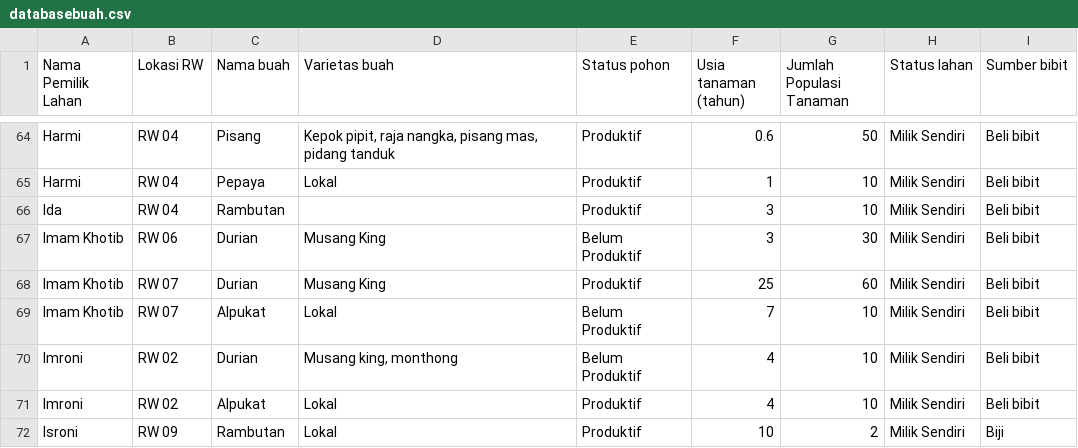
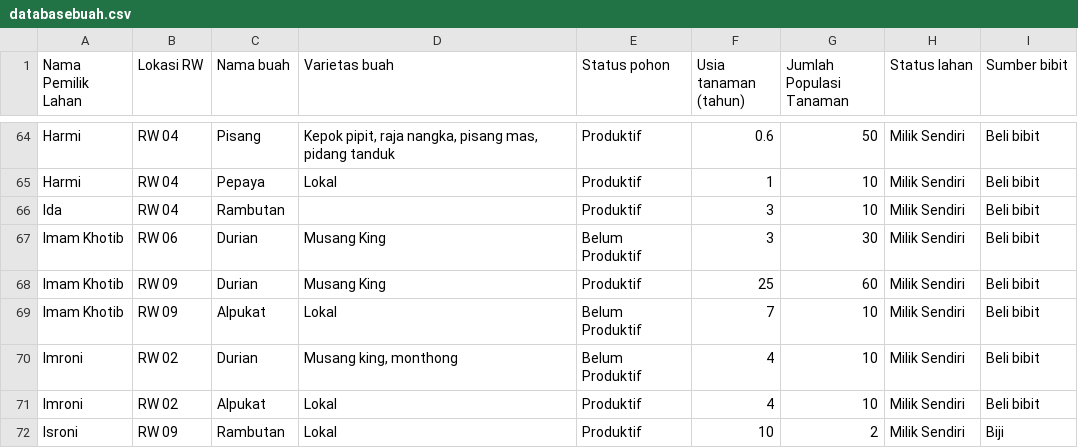
Before and after one commit to pujianira/dashboardkomoditasbuah, a CSV file: databasebuah.csv, drawn as a sheet; only a part is shown, gaps mark what is left out.

```diff
--- a/databasebuah.csv
+++ b/databasebuah.csv
@@ -67,4 +67,4 @@ Ida,RW 04,Rambutan,,Produktif,3,10,Milik Sendiri,Beli bibit
 Imam Khotib,RW 06,Durian,Musang King,Belum Produktif,3,30,Milik Sendiri,Beli bibit
-Imam Khotib,RW 07,Durian,Musang King,Produktif,25,60,Milik Sendiri,Beli bibit
-Imam Khotib,RW 07,Alpukat,Lokal,Belum Produktif,7,10,Milik Sendiri,Beli bibit
+Imam Khotib,RW 09,Durian,Musang King,Produktif,25,60,Milik Sendiri,Beli bibit
+Imam Khotib,RW 09,Alpukat,Lokal,Belum Produktif,7,10,Milik Sendiri,Beli bibit
 Imroni,RW 02,Durian,"Musang king, monthong",Belum Produktif,4,10,Milik Sendiri,Beli bibit
```
Also changed, not shown: 1 other file.
